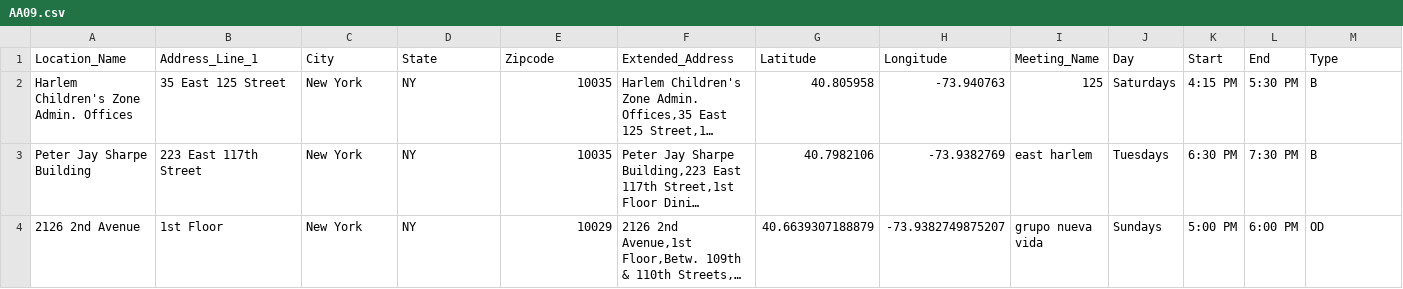
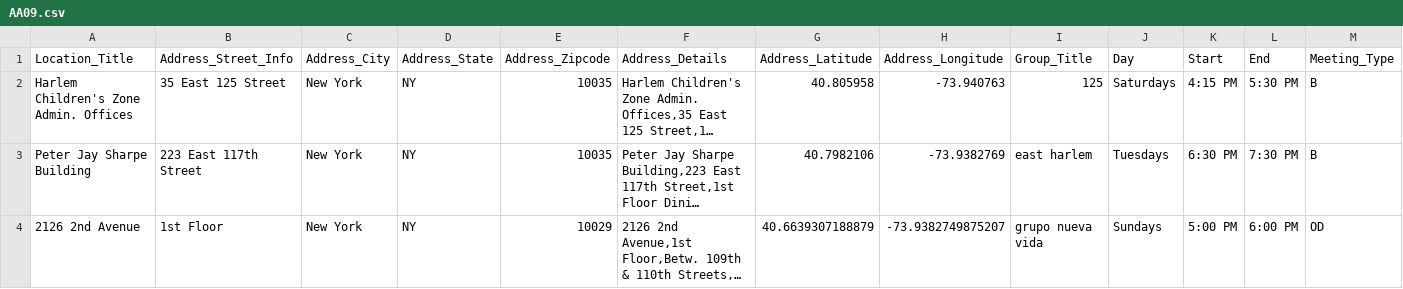
Before and after one commit to Xingwei726/data-structures, a CSV file: week3/data/AA09.csv, drawn as a sheet; only a part is shown; long unchanged cells end in …; removed rows and columns are numbered as before the commit, all else as after; the diff names each change by its address in the sheet, - before the commit and + after, or states it on an @@ line.

```diff
--- a/week3/data/AA09.csv
+++ b/week3/data/AA09.csv
-row 1: Location_Name | Address_Line_1 | City | State | Zipcode | Extended_Address | Latitude | Longitude | Meeting_Name | Day | Start | End | Type
+row 1: Location_Title | Address_Street_Info | Address_City | Address_State | Address_Zipcode | Address_Details | Address_Latitude | Address_Longitude | Group_Title | Day | Start | End | Meeting_Type
```
Also changed, not shown: 3 other files.
